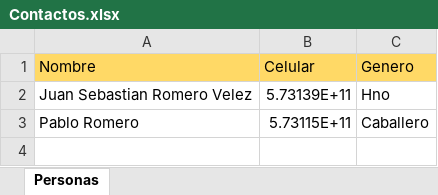
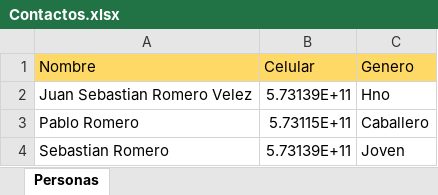
Before and after one commit to crearbots/WhatsApp-Mensajes-Personalizados, an Excel workbook: Contactos.xlsx, sheet Personas, drawn as a sheet; values as stored, in another font and other column widths than the file's, no borders; the diff names each change by its address in the sheet, - before the commit and + after, or states it on an @@ line.

```diff
--- a/Contactos.xlsx (sheet Personas)
+++ b/Contactos.xlsx (sheet Personas)
+row 4: Sebastian Romero | 5.73139E+11 | Joven
```
Also changed, not shown: 1 other file.
